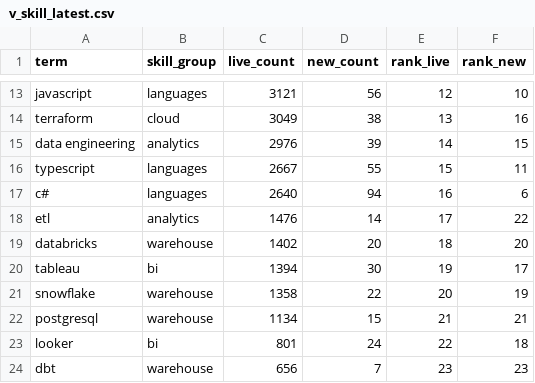
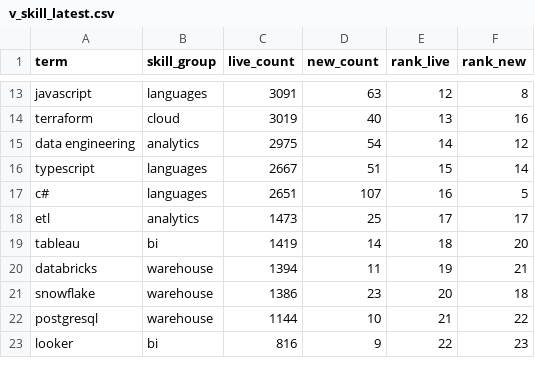
Before and after one commit to EbukaOkorie/uk-job-market, a CSV file: data/exports/v_skill_latest.csv, drawn as a sheet; only a part is shown, gaps mark what is left out; removed rows and columns are numbered as before the commit, all else as after; the diff covers the shown part only; the diff names each change by its address in the sheet, - before the commit and + after, or states it on an @@ line.

```diff
--- a/data/exports/v_skill_latest.csv
+++ b/data/exports/v_skill_latest.csv
-C13 (live_count): 3121
+C13 (live_count): 3091
-D13 (new_count): 56
+D13 (new_count): 63
-F13 (rank_new): 10
+F13 (rank_new): 8
-C14 (live_count): 3049
+C14 (live_count): 3019
-D14 (new_count): 38
+D14 (new_count): 40
-C15 (live_count): 2976
+C15 (live_count): 2975
-D15 (new_count): 39
+D15 (new_count): 54
-F15 (rank_new): 15
+F15 (rank_new): 12
-D16 (new_count): 55
+D16 (new_count): 51
-F16 (rank_new): 11
+F16 (rank_new): 14
-C17 (live_count): 2640
+C17 (live_count): 2651
-D17 (new_count): 94
+D17 (new_count): 107
-F17 (rank_new): 6
+F17 (rank_new): 5
-C18 (live_count): 1476
+C18 (live_count): 1473
-D18 (new_count): 14
+D18 (new_count): 25
-F18 (rank_new): 22
+F18 (rank_new): 17
-row 19: databricks | warehouse | 1402 | 20 | 18 | 20
-C19 (live_count): 1394
+C19 (live_count): 1419
-D19 (new_count): 30
+D19 (new_count): 14
-E19 (rank_live): 19
+E19 (rank_live): 18
-F19 (rank_new): 17
+F19 (rank_new): 20
+row 20: databricks | warehouse | 1394 | 11 | 19 | 21
-C21 (live_count): 1358
+C21 (live_count): 1386
-D21 (new_count): 22
+D21 (new_count): 23
-F21 (rank_new): 19
+F21 (rank_new): 18
-C22 (live_count): 1134
+C22 (live_count): 1144
-D22 (new_count): 15
+D22 (new_count): 10
-F22 (rank_new): 21
+F22 (rank_new): 22
-C23 (live_count): 801
+C23 (live_count): 816
-D23 (new_count): 24
+D23 (new_count): 9
-F23 (rank_new): 18
+F23 (rank_new): 23
-row 24: dbt | warehouse | 656 | 7 | 23 | 23
```
Also changed, not shown: 1 added row and 48 edited cells elsewhere in this file, data/exports/v_salary_by_region.csv, data/exports/v_skill_trend.csv, 4 other files.
